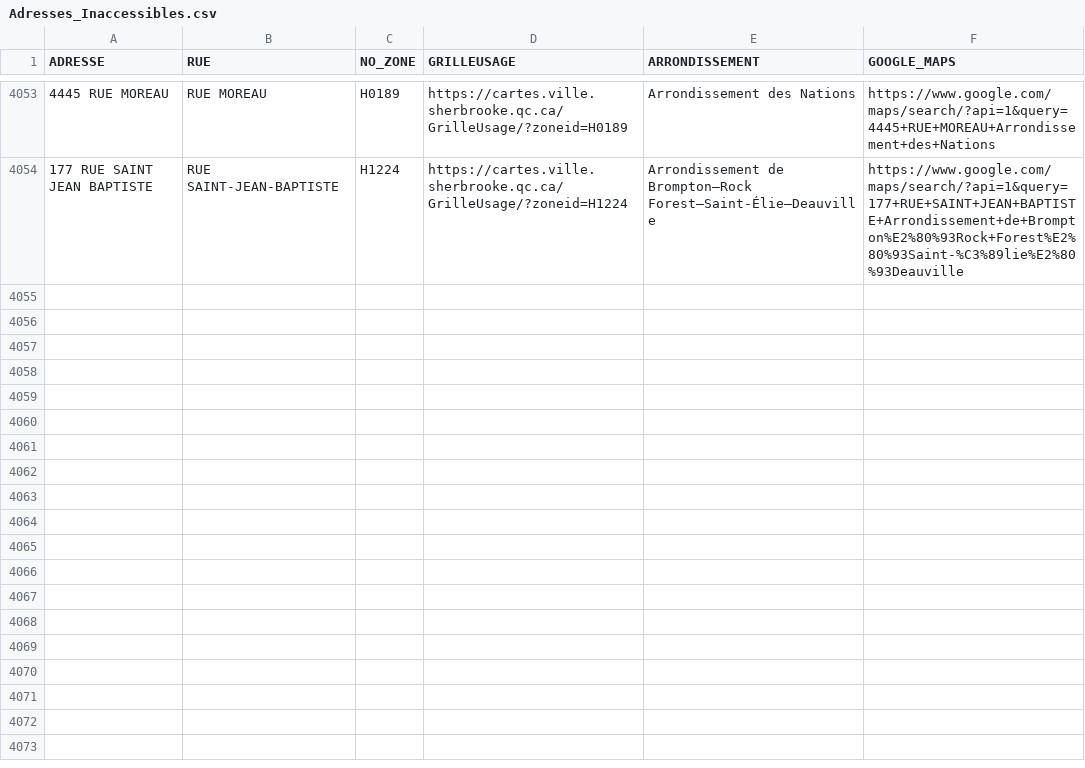
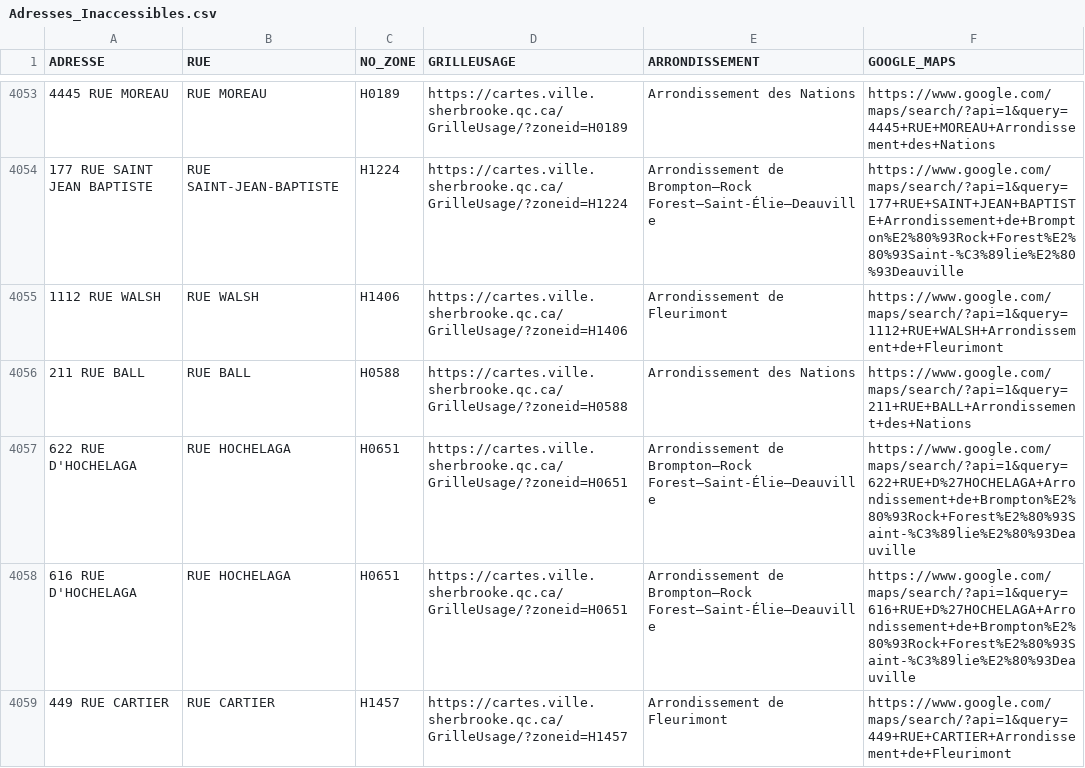
Before and after one commit to KBAILEY90/Prospection, a CSV file: data/Adresses_Inaccessibles.csv, drawn as a sheet; only a part is shown, gaps mark what is left out; the diff names each change by its address in the sheet, - before the commit and + after, or states it on an @@ line.

```diff
--- a/data/Adresses_Inaccessibles.csv
+++ b/data/Adresses_Inaccessibles.csv
+row 4055: 1112 RUE WALSH | RUE WALSH | H1406 | https://cartes.ville.sherbrooke.qc.ca/GrilleUsage/?zoneid=H1406 | Arrondissement de Fleurimont | https://www.google.com/maps/search/?api=1&query=1112+RUE+WALSH+Arrondissement+de+Fleurimont
+row 4056: 211 RUE BALL | RUE BALL | H0588 | https://cartes.ville.sherbrooke.qc.ca/GrilleUsage/?zoneid=H0588 | Arrondissement des Nations | https://www.google.com/maps/search/?api=1&query=211+RUE+BALL+Arrondissement+des+Nations
+row 4057: 622 RUE D'HOCHELAGA | RUE HOCHELAGA | H0651 | https://cartes.ville.sherbrooke.qc.ca/GrilleUsage/?zoneid=H0651 | Arrondissement de Brompton–Rock Forest–Saint-Élie–Deauville | https://www.google.com/maps/search/?api=1&query=622+RUE+D%27HOCHELAGA+Arrondissement+de+Brompton%E2%80%93Rock+Forest%E2%80%93Saint-%C3%89lie%E2%80%93Deauville
+row 4058: 616 RUE D'HOCHELAGA | RUE HOCHELAGA | H0651 | https://cartes.ville.sherbrooke.qc.ca/GrilleUsage/?zoneid=H0651 | Arrondissement de Brompton–Rock Forest–Saint-Élie–Deauville | https://www.google.com/maps/search/?api=1&query=616+RUE+D%27HOCHELAGA+Arrondissement+de+Brompton%E2%80%93Rock+Forest%E2%80%93Saint-%C3%89lie%E2%80%93Deauville
+row 4059: 449 RUE CARTIER | RUE CARTIER | H1457 | https://cartes.ville.sherbrooke.qc.ca/GrilleUsage/?zoneid=H1457 | Arrondissement de Fleurimont | https://www.google.com/maps/search/?api=1&query=449+RUE+CARTIER+Arrondissement+de+Fleurimont
```
